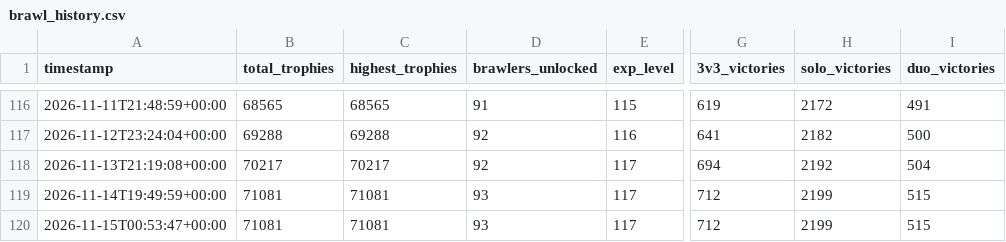
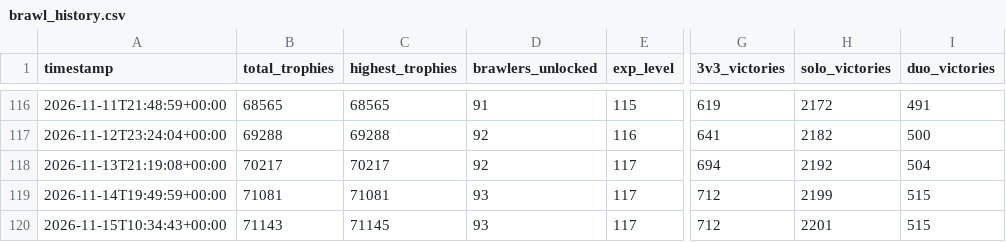
Before and after one commit to DanielCharles11599/Personal-Projects, a CSV file: Brawl Stars Tracker/brawl_history.csv, drawn as a sheet; only a part is shown, gaps mark what is left out; the diff names each change by its address in the sheet, - before the commit and + after, or states it on an @@ line.

```diff
--- a/Brawl Stars Tracker/brawl_history.csv
+++ b/Brawl Stars Tracker/brawl_history.csv
-A120 (timestamp): 2026-11-15T00:53:47+00:00
+A120 (timestamp): 2026-11-15T10:34:43+00:00
-B120 (total_trophies): 71081
+B120 (total_trophies): 71143
-C120 (highest_trophies): 71081
+C120 (highest_trophies): 71145
-H120 (solo_victories): 2199
+H120 (solo_victories): 2201
```
Also changed, not shown: Brawl Stars Tracker/battle_log.csv, Brawl Stars Tracker/brawler_history.csv, 2 other files.
